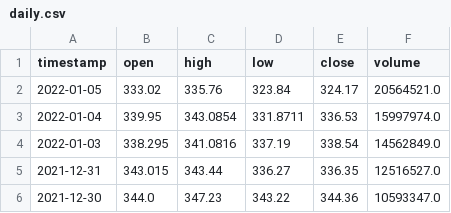
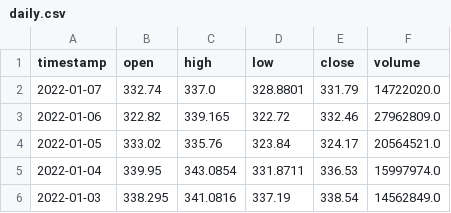
Before and after one commit to sada-narayanappa/data, a CSV file: stocks/data/fb/daily.csv, drawn as a sheet; only a part is shown; the shorter side is filled out with more unchanged rows.

```diff
--- a/stocks/data/fb/daily.csv
+++ b/stocks/data/fb/daily.csv
@@ -1,2 +1,4 @@
 timestamp,open,high,low,close,volume
+2022-01-07,332.74,337.0,328.8801,331.79,14722020.0
+2022-01-06,322.82,339.165,322.72,332.46,27962809.0
 2022-01-05,333.02,335.76,323.84,324.17,20564521.0
```
Also changed, not shown: stocks/data/fb/daily_ext.csv, stocks/data/googl/daily.csv, 9 other files.
